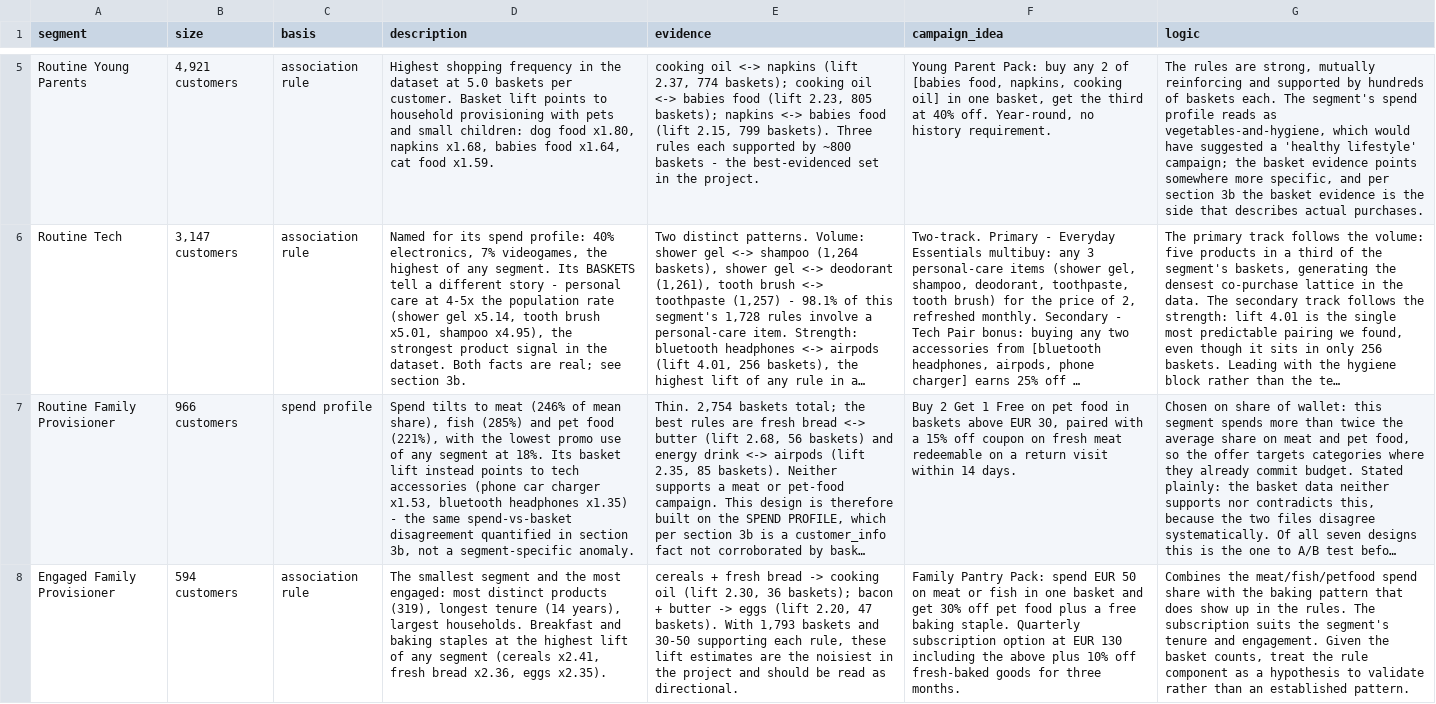
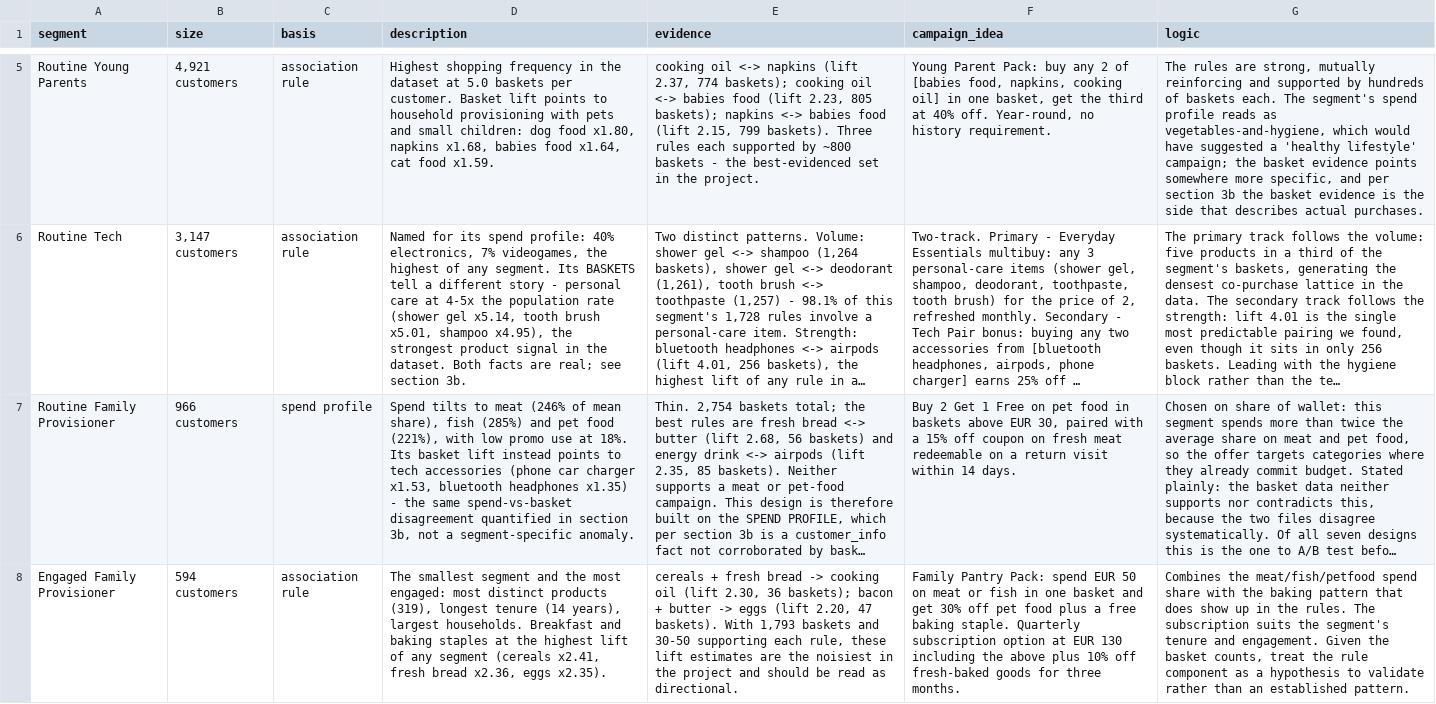
Before and after one commit to heyydaniyal/customer-segmentation-retail, a CSV file: app/data/promotion_designs.csv, drawn as a sheet; only a part is shown, gaps mark what is left out; long unchanged cells end in …; the diff names each change by its address in the sheet, - before the commit and + after, or states it on an @@ line.

Commit message:
Update promotion_designs.csv

```diff
--- a/app/data/promotion_designs.csv
+++ b/app/data/promotion_designs.csv
-D7 (description): …(221%), with the lowest promo use of any segment at 18%.…
+D7 (description): …(221%), with low promo use at 18%.…
```
